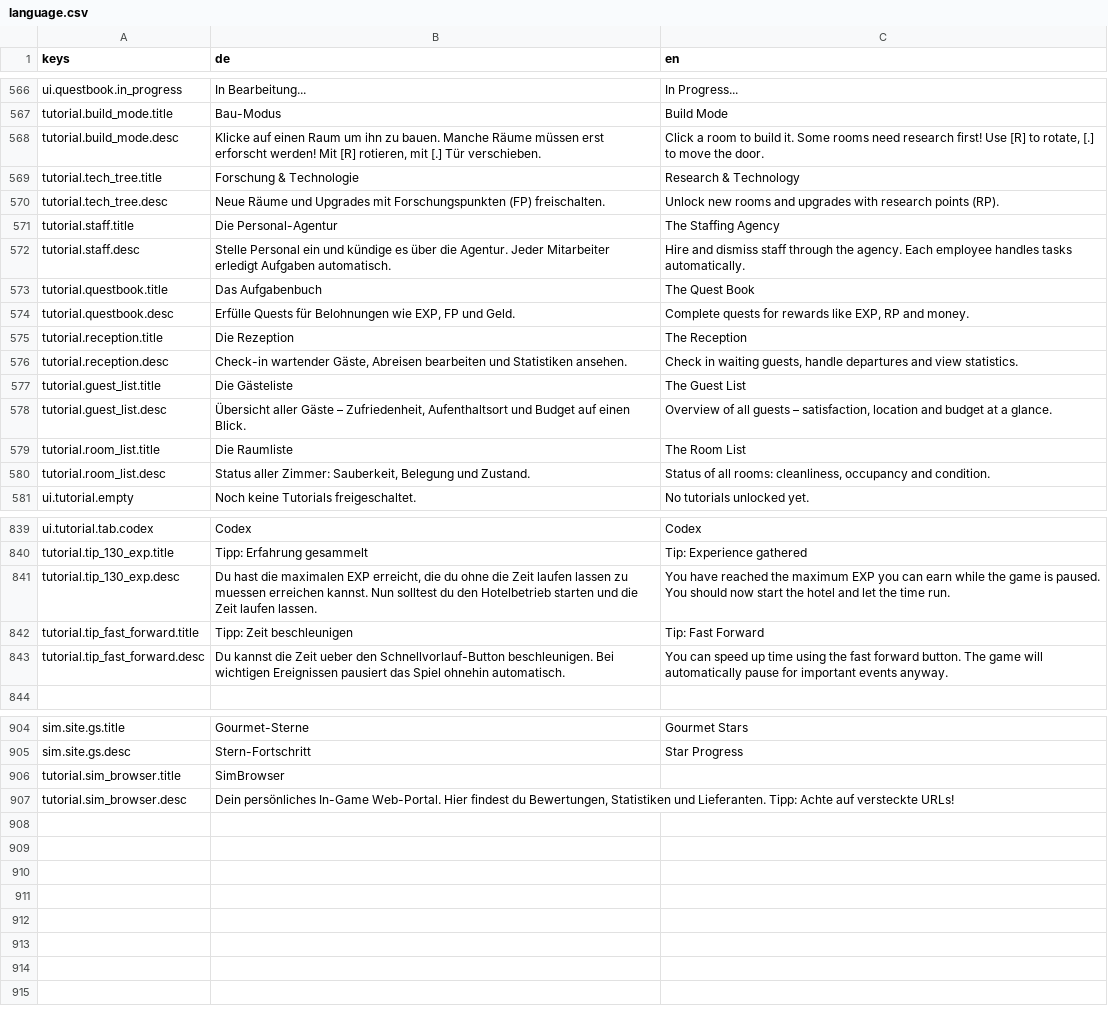
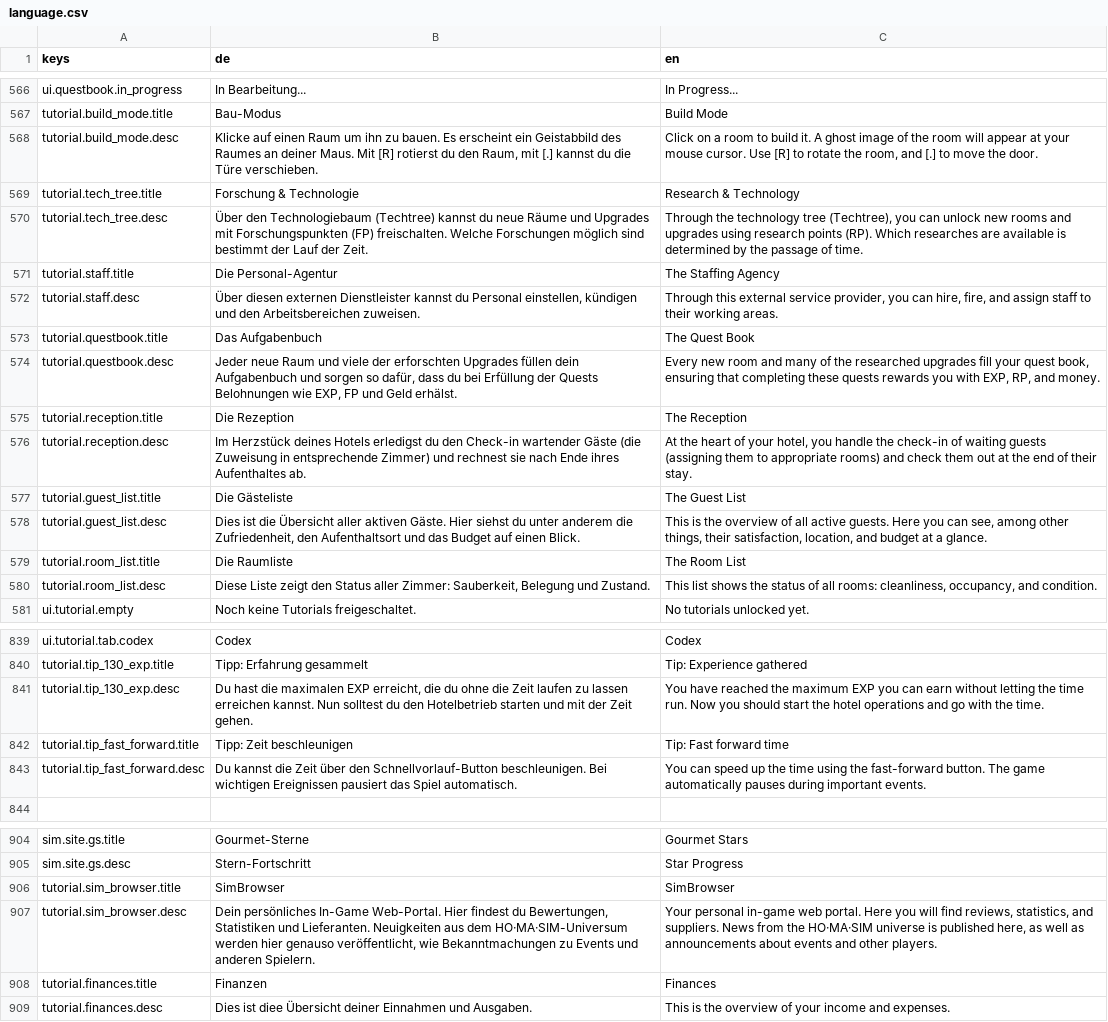
Before and after one commit to pengels24/homasim-godot, a CSV file: translations/language.csv, drawn as a sheet; only a part is shown, gaps mark what is left out; the diff covers the shown part only; the diff names each change by its address in the sheet, - before the commit and + after, or states it on an @@ line.

Commit message:
core: gd-0.1.31 tutorial texts added

```diff
--- a/translations/language.csv
+++ b/translations/language.csv
-B568 (de): …zu bauen. Manche Räume müssen erst erforscht werden! Mit [R] rotieren, mit [.] Tür verschieben.
+B568 (de): …zu bauen. Es erscheint ein Geistabbild des Raumes an deiner Maus. Mit [R] rotierst du den Raum, mit [.] kannst du die Türe verschieben.
-C568 (en): Click a room to build it. Some rooms need research first! Use [R] to rotate, [.] to…
+C568 (en): Click on a room to build it. A ghost image of the room will appear at your mouse cursor. Use [R] to rotate the room, and [.] to…
-B570 (de): Neue Räume und Upgrades mit Forschungspunkten (FP) freischalten.
+B570 (de): Über den Technologiebaum (Techtree) kannst du neue Räume und Upgrades mit Forschungspunkten (FP) freischalten. Welche Forschungen möglich sind bestimmt der Lauf der Zeit.
-C570 (en): Unlock new rooms and upgrades with research points (RP).
+C570 (en): Through the technology tree (Techtree), you can unlock new rooms and upgrades using research points (RP). Which researches are available is determined by the passage of time.
-B572 (de): Stelle Personal ein und kündige es über die Agentur. Jeder Mitarbeiter erledigt Aufgaben automatisch.
+B572 (de): Über diesen externen Dienstleister kannst du Personal einstellen, kündigen und den Arbeitsbereichen zuweisen.
-C572 (en): Hire and dismiss staff through the agency. Each employee handles tasks automatically.
+C572 (en): Through this external service provider, you can hire, fire, and assign staff to their working areas.
-B574 (de): Erfülle Quests für Belohnungen wie EXP, FP und Geld.
+B574 (de): Jeder neue Raum und viele der erforschten Upgrades füllen dein Aufgabenbuch und sorgen so dafür, dass du bei Erfüllung der Quests Belohnungen wie EXP, FP und Geld erhälst.
-C574 (en): Complete quests for rewards like EXP, RP and money.
+C574 (en): Every new room and many of the researched upgrades fill your quest book, ensuring that completing these quests rewards you with EXP, RP, and money.
-B576 (de): Check-in wartender Gäste, Abreisen bearbeiten und Statistiken ansehen.
+B576 (de): Im Herzstück deines Hotels erledigst du den Check-in wartender Gäste (die Zuweisung in entsprechende Zimmer) und rechnest sie nach Ende ihres Aufenthaltes ab.
-C576 (en): Check in waiting guests, handle departures and view statistics.
+C576 (en): At the heart of your hotel, you handle the check-in of waiting guests (assigning them to appropriate rooms) and check them out at the end of their stay.
-B578 (de): Übersicht aller Gäste – Zufriedenheit, Aufenthaltsort und Budget auf…
+B578 (de): Dies ist die Übersicht aller aktiven Gäste. Hier siehst du unter anderem die Zufriedenheit, den Aufenthaltsort und das Budget auf…
-C578 (en): Overview of all guests – satisfaction, location and budget…
+C578 (en): This is the overview of all active guests. Here you can see, among other things, their satisfaction, location, and budget…
-B580 (de): Status aller…
+B580 (de): Diese Liste zeigt den Status aller…
-C580 (en): Status of all rooms: cleanliness, occupancy and condition.
+C580 (en): This list shows the status of all rooms: cleanliness, occupancy, and condition.
-B841 (de): …Zeit laufen lassen zu muessen erreichen kannst. Nun solltest du den Hotelbetrieb starten und die Zeit laufen lassen.
+B841 (de): …Zeit laufen zu lassen erreichen kannst. Nun solltest du den Hotelbetrieb starten und mit der Zeit gehen.
-C841 (en): …can earn while the game is paused. You should now start the hotel and let the time run.
+C841 (en): …can earn without letting the time run. Now you should start the hotel operations and go with the time.
-C842 (en): Tip: Fast Forward
+C842 (en): Tip: Fast forward time
-B843 (de): …die Zeit ueber den Schnellvorlauf-Button beschleunigen. Bei wichtigen Ereignissen pausiert das Spiel ohnehin automatisch.
+B843 (de): …die Zeit über den Schnellvorlauf-Button beschleunigen. Bei wichtigen Ereignissen pausiert das Spiel automatisch.
-C843 (en): …speed up time using the fast forward button. The game will automatically pause for important events anyway.
+C843 (en): …speed up the time using the fast-forward button. The game automatically pauses during important events.
-C906 (en): (empty)
+C906 (en): SimBrowser
-B907 (de): …und Lieferanten. Tipp: Achte auf versteckte URLs!
+B907 (de): …und Lieferanten. Neuigkeiten aus dem HO·MA·SIM-Universum werden hier genauso veröffentlicht, wie Bekanntmachungen zu Events und anderen Spielern.
-C907 (en): (empty)
+C907 (en): Your personal in-game web portal. Here you will find reviews, statistics, and suppliers. News from the HO·MA·SIM universe is published here, as well as announcements about events and other players.
+row 908: tutorial.finances.title | Finanzen | Finances
+row 909: tutorial.finances.desc | Dies ist diee Übersicht deiner Einnahmen und Ausgaben. | This is the overview of your income and expenses.
```
Also changed, not shown: 14 edited cells elsewhere in this file, 7 other files.
